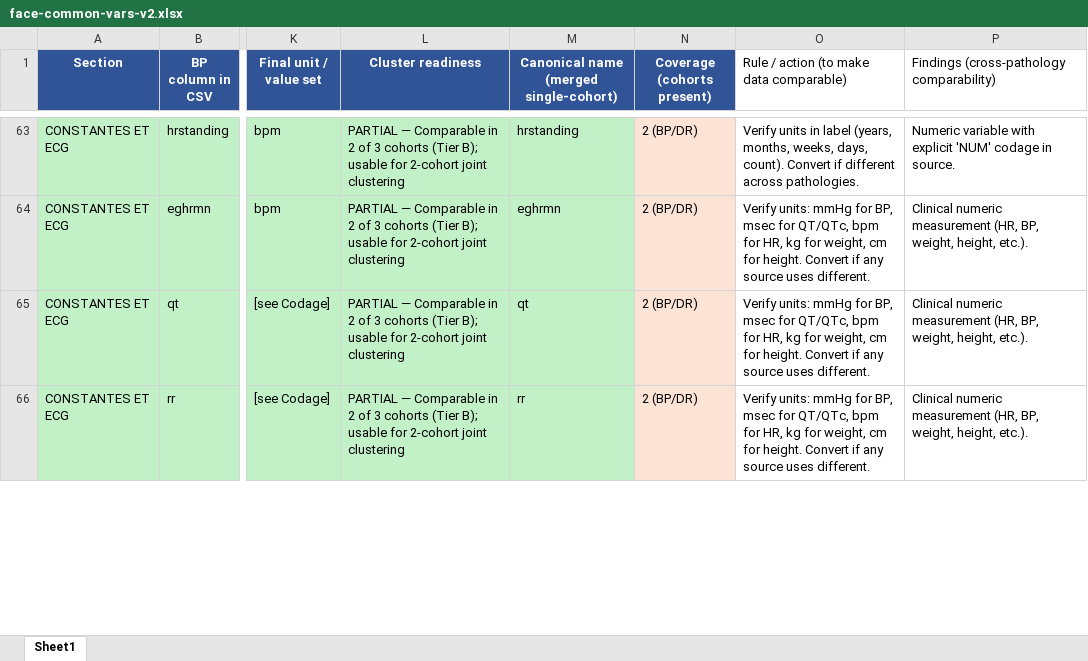
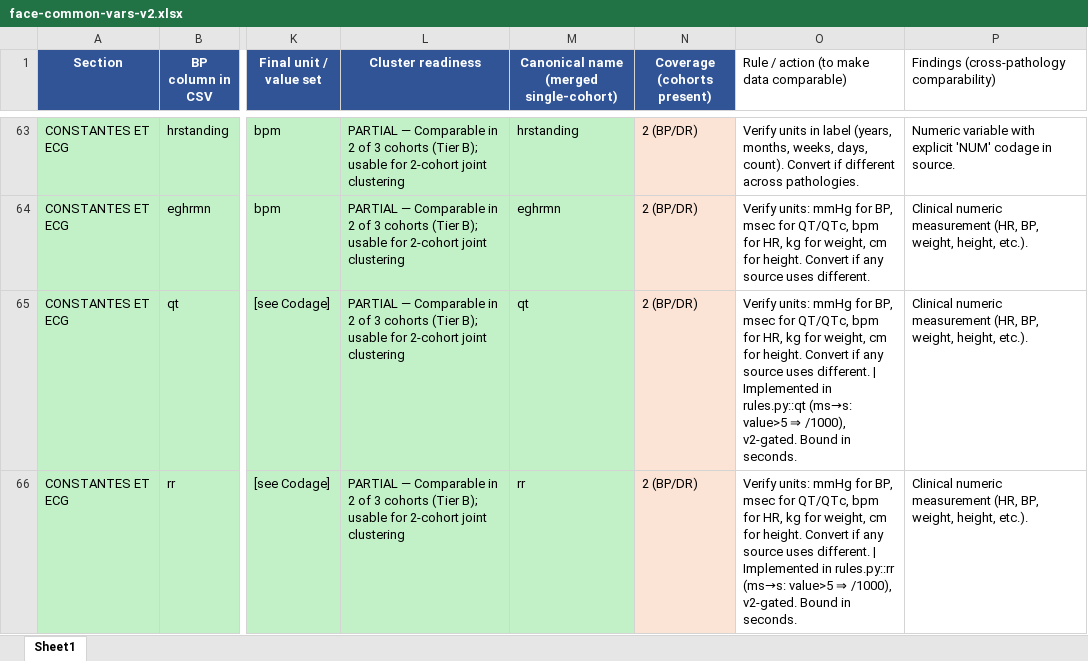
Before and after one commit to AndriiKulakovskyi/face-trans-diagnostic-phenotypes, an Excel workbook: data/face-common-vars-v2.xlsx, sheet Sheet1, drawn as a sheet; only a part is shown, gaps mark what is left out; values as stored, in another font and other column widths than the file's, no borders; the diff covers the shown part only; the diff names each change by its address in the sheet, - before the commit and + after, or states it on an @@ line.

```diff
--- a/data/face-common-vars-v2.xlsx (sheet Sheet1)
+++ b/data/face-common-vars-v2.xlsx (sheet Sheet1)
-O65: …uses different.
+O65: …uses different. | Implemented in rules.py::qt (ms→s: value>5 ⇒ /1000), v2-gated. Bound in seconds.
-O66: …uses different.
+O66: …uses different. | Implemented in rules.py::rr (ms→s: value>5 ⇒ /1000), v2-gated. Bound in seconds.
```
Also changed, not shown: 41 edited cells and cell formats elsewhere in this sheet.
